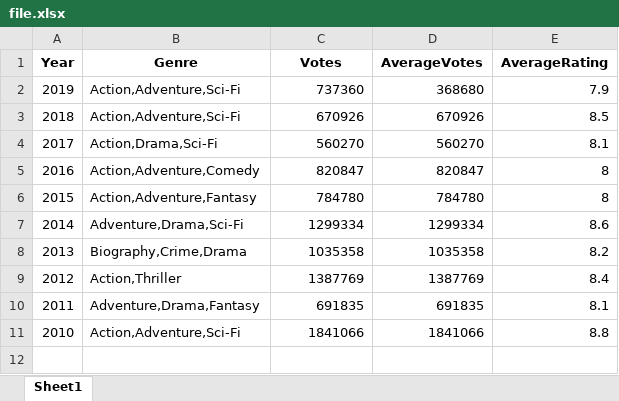
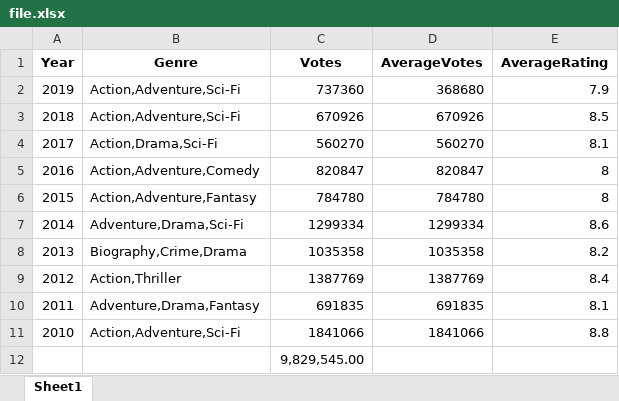
Before and after one commit to OLinahM/microsoft-movie-analysis, an Excel workbook: file.xlsx, sheet Sheet1, drawn as a sheet; values as stored, in another font and other column widths than the file's, no borders; the diff names each change by its address in the sheet, - before the commit and + after, or states it on an @@ line.

```diff
--- a/file.xlsx (sheet Sheet1)
+++ b/file.xlsx (sheet Sheet1)
+row 12:  |  | 9,829,545.00
```
Also changed, not shown: 7 other files.
